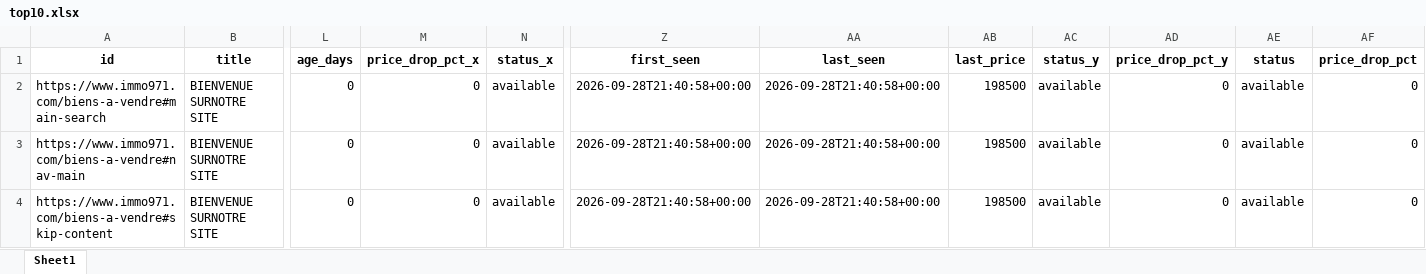
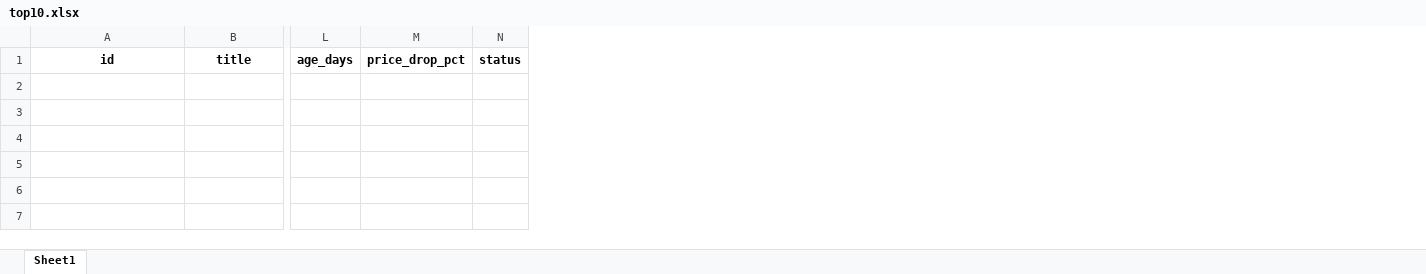
Before and after one commit to Zia971/immo-opportunit-s, an Excel workbook: output/top10.xlsx, sheet Sheet1, drawn as a sheet; only a part is shown, gaps mark what is left out; values as stored, in another font and other column widths than the file's, no borders; removed rows and columns are numbered as before the commit, all else as after; rows hold the shown columns only; the diff names each change by its address in the sheet, - before the commit and + after, or states it on an @@ line.

Commit message:
update outputs

```diff
--- a/output/top10.xlsx (sheet Sheet1)
+++ b/output/top10.xlsx (sheet Sheet1)
-column M, row 1: price_drop_pct_x
-column N, row 1: status_x
+column M, row 1: price_drop_pct
+column N, row 1: status
-column Z, row 1: first_seen
-column AA, row 1: last_seen
-column AB, row 1: last_price
-column AC, row 1: status_y
-column AD, row 1: price_drop_pct_y
-column AE, row 1: status
-column AF, row 1: price_drop_pct
-row 2: https://www.immo971.com/biens-a-vendre#main-search | BIENVENUE SURNOTRE SITE | 0 | 0 | available | 2026-09-28T21:40:58+00:00 | 2026-09-28T21:40:58+00:00 | 198500 | available | 0 | available | 0
-row 3: https://www.immo971.com/biens-a-vendre#nav-main | BIENVENUE SURNOTRE SITE | 0 | 0 | available | 2026-09-28T21:40:58+00:00 | 2026-09-28T21:40:58+00:00 | 198500 | available | 0 | available | 0
-row 4: https://www.immo971.com/biens-a-vendre#skip-content | BIENVENUE SURNOTRE SITE | 0 | 0 | available | 2026-09-28T21:40:58+00:00 | 2026-09-28T21:40:58+00:00 | 198500 | available | 0 | available | 0
```
